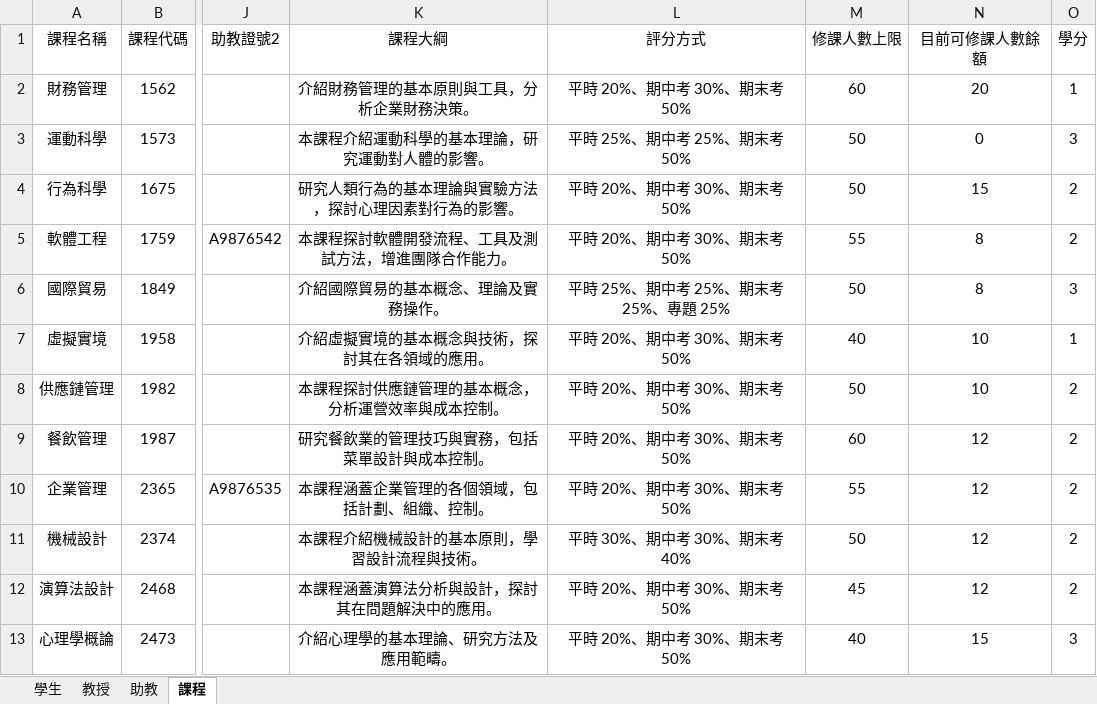
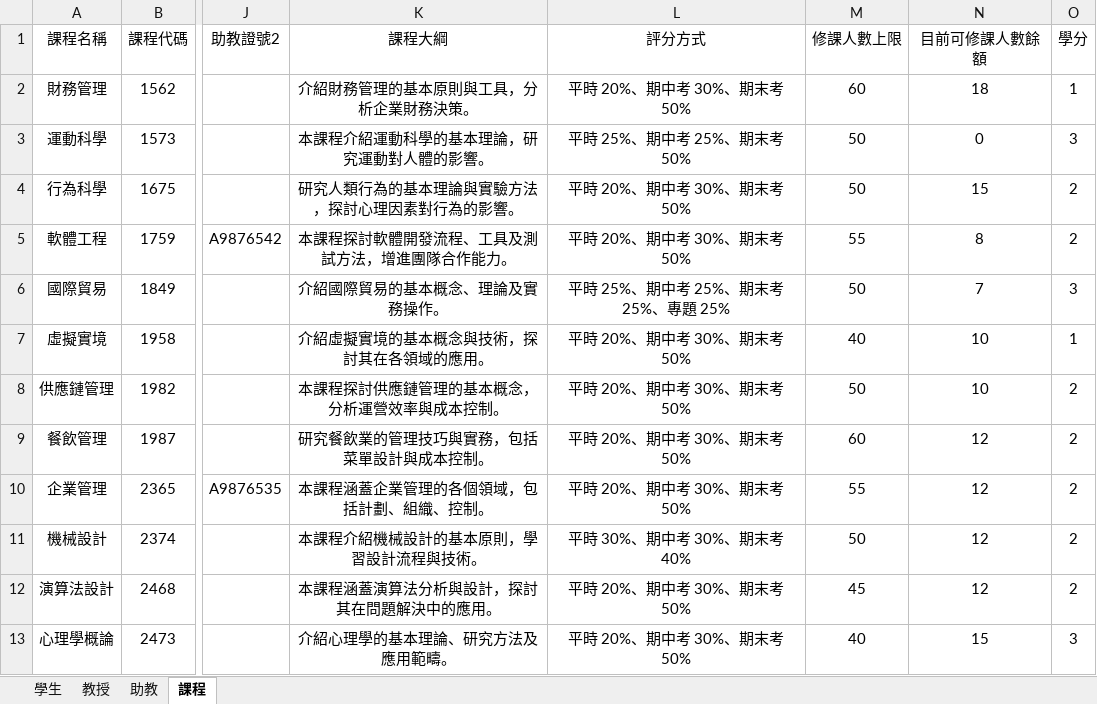
Before and after one commit to devops-sample-113/group_7, an Excel workbook: 資料庫.xlsx, sheet 課程, drawn as a sheet; only a part is shown, gaps mark what is left out; values as stored, in another font and other column widths than the file's, no borders; the diff names each change by its address in the sheet, - before the commit and + after, or states it on an @@ line.

```diff
--- a/資料庫.xlsx (sheet 課程)
+++ b/資料庫.xlsx (sheet 課程)
-N2 (目前可修課人數餘額): 20
+N2 (目前可修課人數餘額): 18
-N6 (目前可修課人數餘額): 8
+N6 (目前可修課人數餘額): 7
```
Also changed, not shown: 個人課表/D1234567.xlsx, 4 other files.
